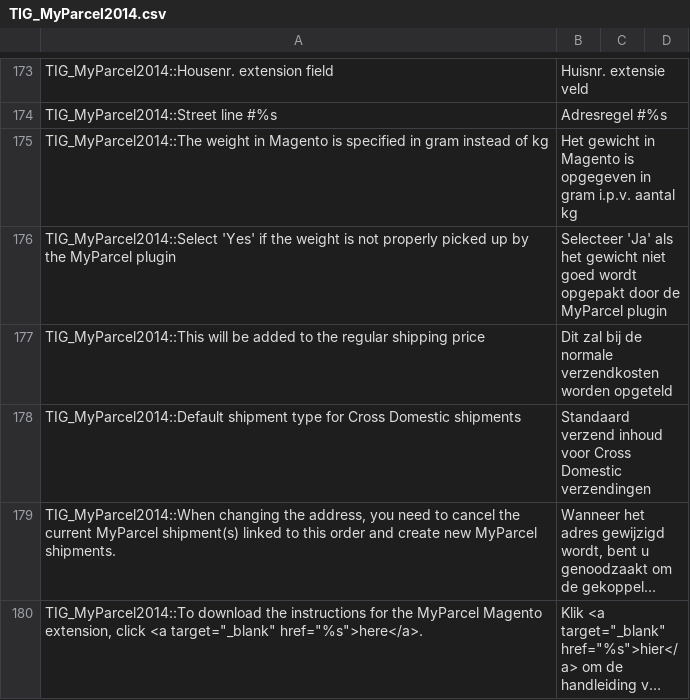
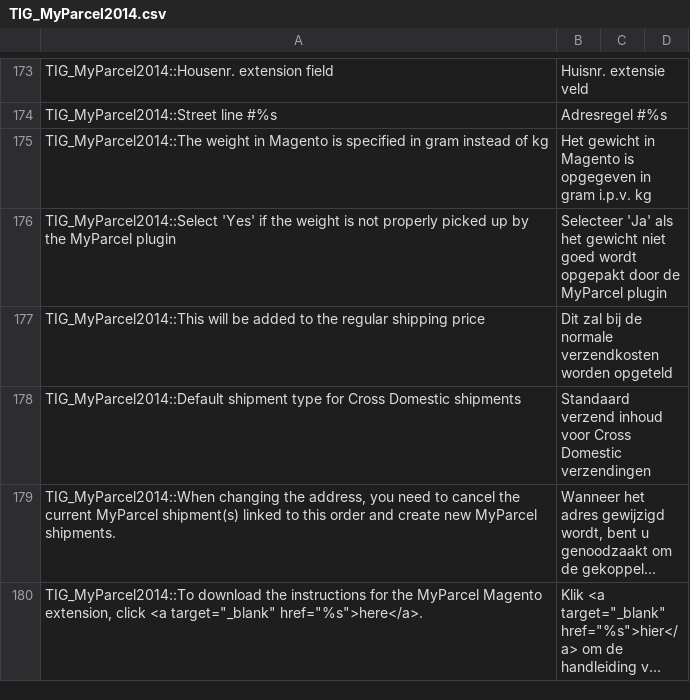
Before and after one commit to myparcelnl/magento1-End-of-life, a CSV file: app/locale/nl_NL/TIG_MyParcel2014.csv, drawn as a sheet; only a part is shown, gaps mark what is left out; long unchanged cells end in ….

```diff
--- a/app/locale/nl_NL/TIG_MyParcel2014.csv
+++ b/app/locale/nl_NL/TIG_MyParcel2014.csv
@@ -174,3 +174,3 @@ TIG_MyParcel2014::Housenr. extension field,Huisnr. extensie veld
 TIG_MyParcel2014::Street line #%s,Adresregel #%s
-TIG_MyParcel2014::The weight in Magento is specified in gram instead of kg,Het gewicht in Magento is opgegeven in gram i.p.v. aantal kg
+TIG_MyParcel2014::The weight in Magento is specified in gram instead of kg,Het gewicht in Magento is opgegeven in gram i.p.v. kg
 TIG_MyParcel2014::Select 'Yes' if the weight is not properly picked up by the MyParcel plugin,Selecteer 'Ja' als het gewicht niet goed wordt opgepakt door de MyParcel plugin
```
Also changed, not shown: 5 other files.
